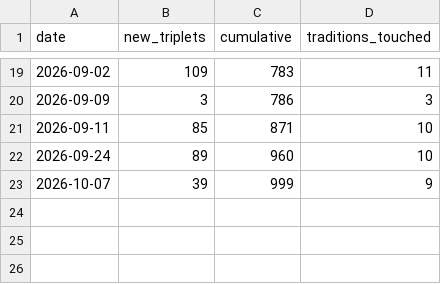
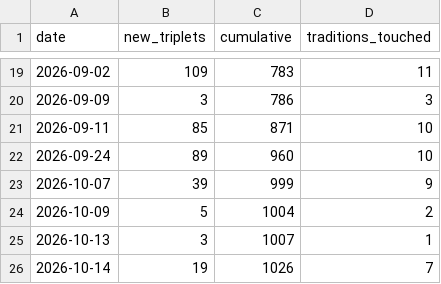
Before and after one commit to tloughran/C2A2-wiki, a CSV file: wiki/architecture/metrics/prs_yield_log.csv, drawn as a sheet; only a part is shown, gaps mark what is left out.

```diff
--- a/wiki/architecture/metrics/prs_yield_log.csv
+++ b/wiki/architecture/metrics/prs_yield_log.csv
@@ -23 +23,4 @@ date,new_triplets,cumulative,traditions_touched
 2026-10-07,39,999,9
+2026-10-09,5,1004,2
+2026-10-13,3,1007,1
+2026-10-14,19,1026,7
```
Also changed, not shown: wiki/architecture/metrics/prs_yield_detail.csv, 33 other files.
